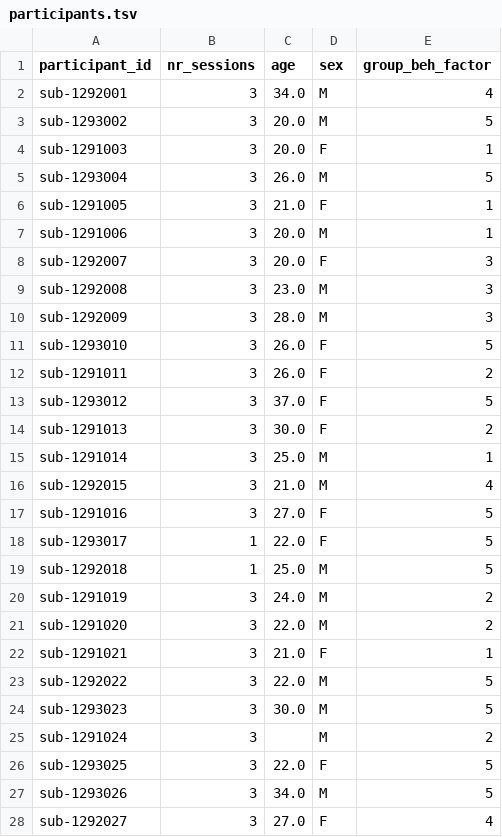
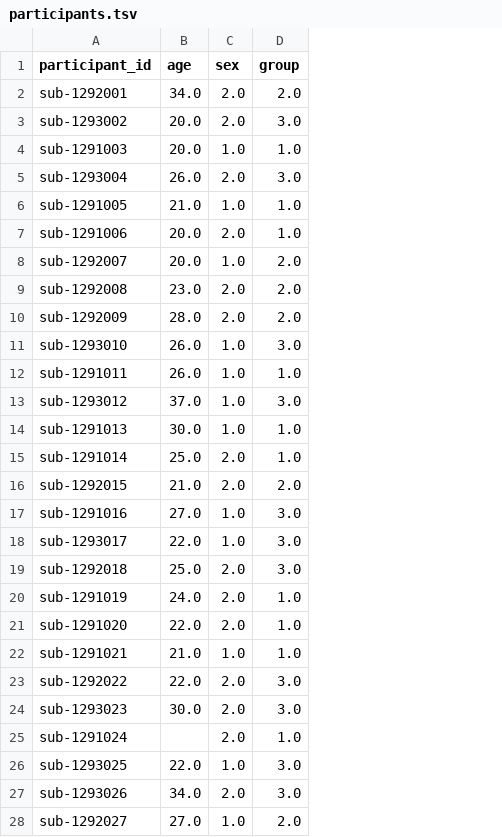
Before and after one commit to MRI-Lab-Graz/bids-cat12-wrapper, a TSV file: participants.tsv, drawn as a sheet; only a part is shown; removed rows and columns are numbered as before the commit, all else as after; the diff covers the shown part only; the diff names each change by its address in the sheet, - before the commit and + after, or states it on an @@ line.

Commit message:
Update participants and config files: modify session inclusion and streamline participant data format

```diff
--- a/participants.tsv
+++ b/participants.tsv
-column B (nr_sessions), rows 2-28: 3 | 3 | 3 | 3 | 3 | 3 | 3 | 3 | 3 | 3 | 3 | 3 | 3 | 3 | 3 | 3 | 1 | 1 | 3 | 3 | 3 | 3 | 3 | 3 | 3 | 3 | 3
-column E (group_beh_factor), rows 2-28: 4 | 5 | 1 | 5 | 1 | 1 | 3 | 3 | 3 | 5 | 2 | 5 | 2 | 1 | 4 | 5 | 5 | 5 | 2 | 2 | 1 | 5 | 5 | 2 | 5 | 5 | 4
+column D (group), rows 2-28: 2.0 | 3.0 | 1.0 | 3.0 | 1.0 | 1.0 | 2.0 | 2.0 | 2.0 | 3.0 | 1.0 | 3.0 | 1.0 | 1.0 | 2.0 | 3.0 | 3.0 | 3.0 | 1.0 | 1.0 | 1.0 | 3.0 | 3.0 | 1.0 | 3.0 | 3.0 | 2.0
-C2:C3 (sex): M
+C2:C3 (sex): 2.0
-C4 (sex): F
+C4 (sex): 1.0
-C5 (sex): M
+C5 (sex): 2.0
-C6 (sex): F
+C6 (sex): 1.0
-C7 (sex): M
+C7 (sex): 2.0
-C8 (sex): F
+C8 (sex): 1.0
-C9:C10 (sex): M
+C9:C10 (sex): 2.0
-C11:C14 (sex): F
+C11:C14 (sex): 1.0
-C15:C16 (sex): M
+C15:C16 (sex): 2.0
-C17:C18 (sex): F
+C17:C18 (sex): 1.0
-C19:C21 (sex): M
+C19:C21 (sex): 2.0
-C22 (sex): F
+C22 (sex): 1.0
-C23:C25 (sex): M
+C23:C25 (sex): 2.0
-C26 (sex): F
+C26 (sex): 1.0
-C27 (sex): M
+C27 (sex): 2.0
-C28 (sex): F
+C28 (sex): 1.0
```
Also changed, not shown: 1 added row, 2 removed rows and 145 edited cells elsewhere in this file, 5 other files.
